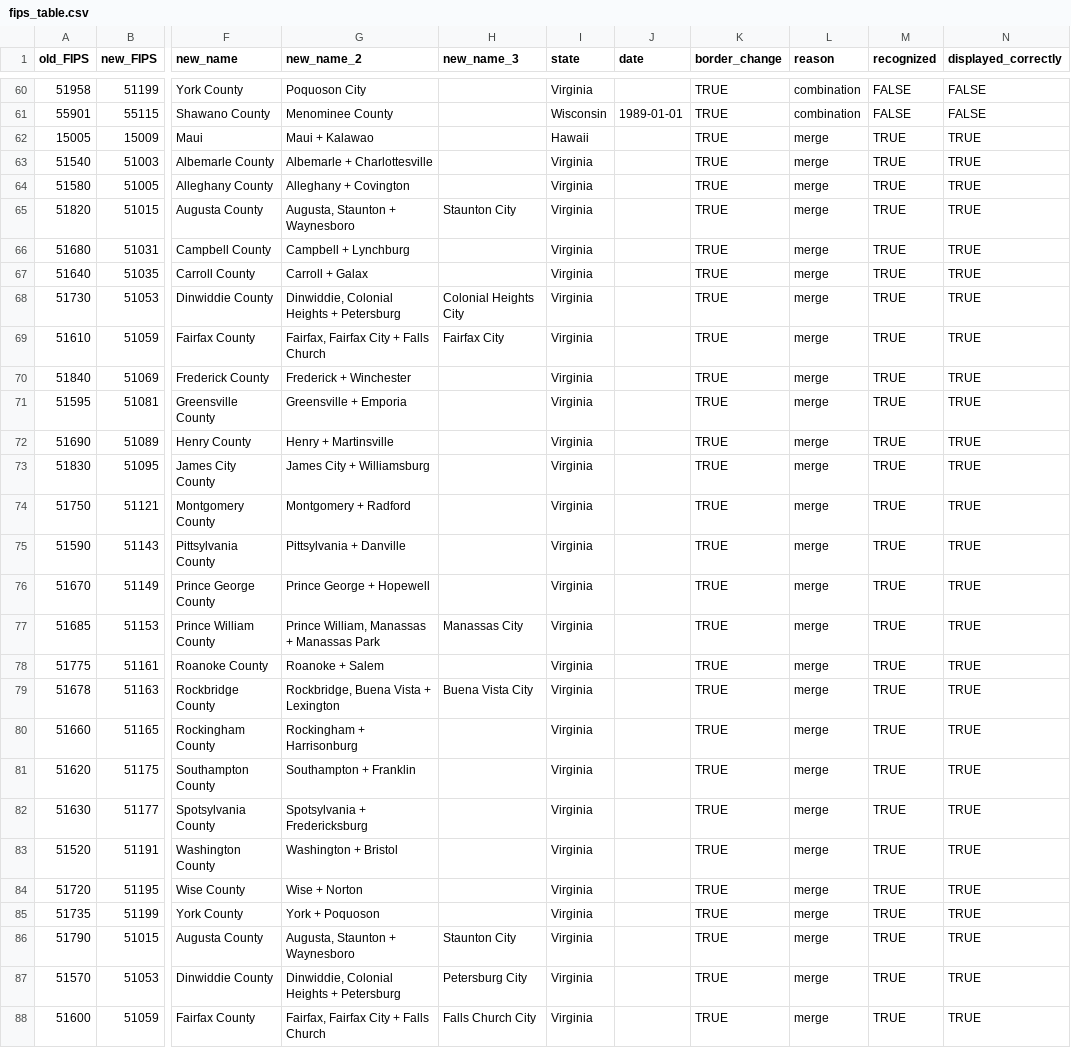
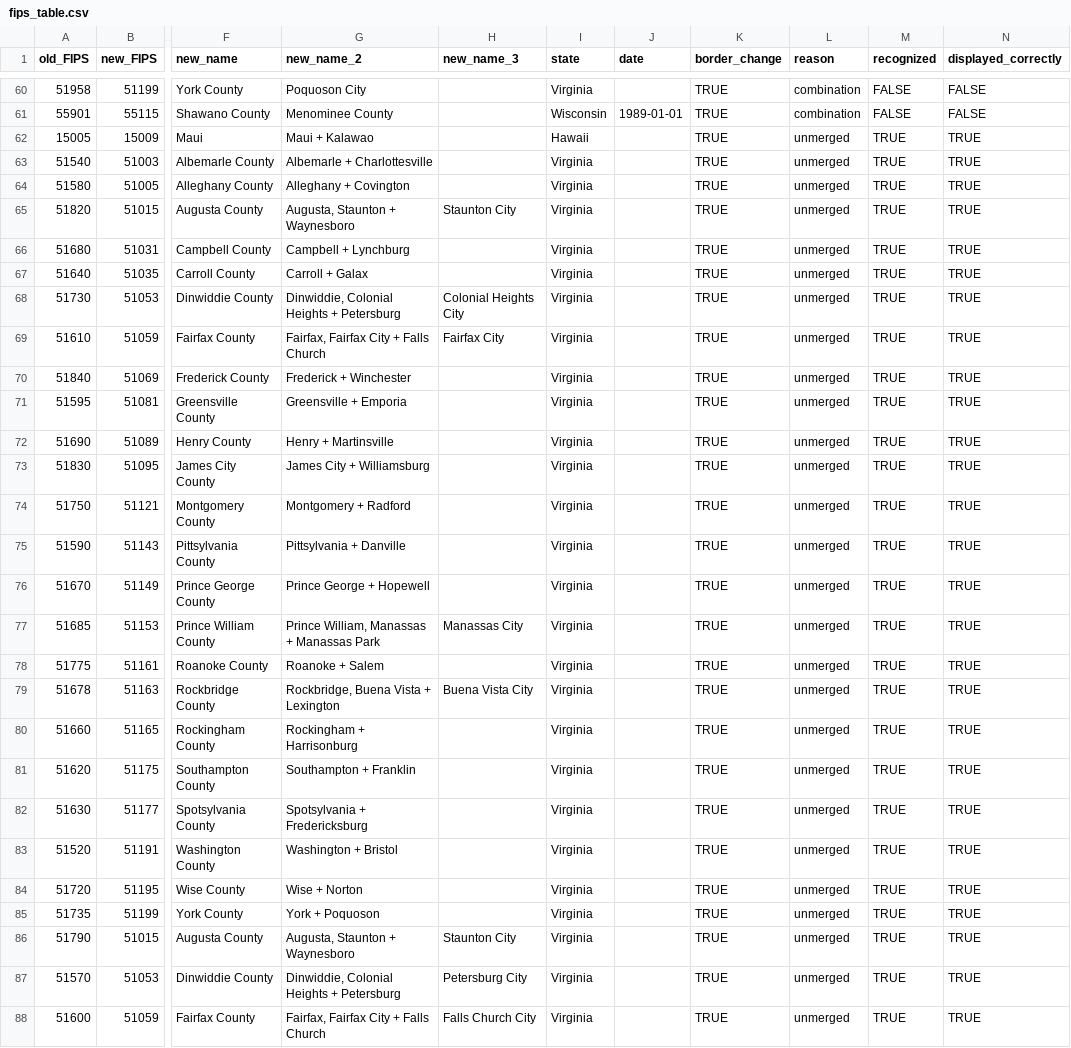
Before and after one commit to spearitual/Updated-FIPS-codes-for-Tableau, a CSV file: fips_table.csv, drawn as a sheet; only a part is shown, gaps mark what is left out; the diff covers the shown part only; the diff names each change by its address in the sheet, - before the commit and + after, or states it on an @@ line.

Commit message:
Update "merge" to "unmerged" in fips_table.csv

```diff
--- a/fips_table.csv
+++ b/fips_table.csv
-L62:L88 (reason): merge
+L62:L88 (reason): unmerged
```
Also changed, not shown: 2 edited cells elsewhere in this file.
